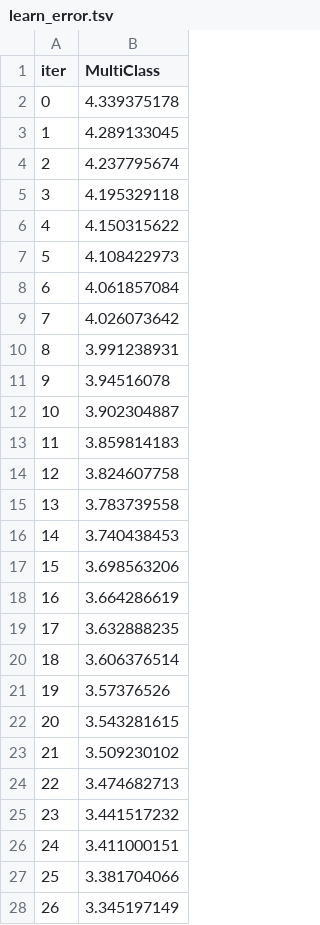
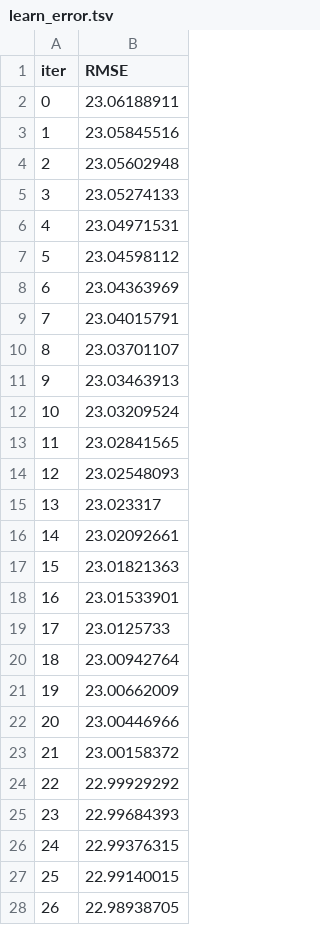
Before and after one commit to Vivekadile/ML_first_project, a TSV file: catboost_info/learn_error.tsv, drawn as a sheet; only a part is shown; the diff covers the shown part only.

```diff
--- a/catboost_info/learn_error.tsv
+++ b/catboost_info/learn_error.tsv
@@ -1,28 +1,28 @@
-iter	MultiClass
-0	4.339375178
-1	4.289133045
-2	4.237795674
-3	4.195329118
-4	4.150315622
-5	4.108422973
-6	4.061857084
-7	4.026073642
-8	3.991238931
-9	3.94516078
-10	3.902304887
-11	3.859814183
-12	3.824607758
-13	3.783739558
-14	3.740438453
-15	3.698563206
-16	3.664286619
-17	3.632888235
-18	3.606376514
-19	3.57376526
-20	3.543281615
-21	3.509230102
-22	3.474682713
-23	3.441517232
-24	3.411000151
-25	3.381704066
-26	3.345197149
+iter	RMSE
+0	23.06188911
+1	23.05845516
+2	23.05602948
+3	23.05274133
+4	23.04971531
+5	23.04598112
+6	23.04363969
+7	23.04015791
+8	23.03701107
+9	23.03463913
+10	23.03209524
+11	23.02841565
+12	23.02548093
+13	23.023317
+14	23.02092661
+15	23.01821363
+16	23.01533901
+17	23.0125733
+18	23.00942764
+19	23.00662009
+20	23.00446966
+21	23.00158372
+22	22.99929292
+23	22.99684393
+24	22.99376315
+25	22.99140015
+26	22.98938705
```
Also changed, not shown: 73 edited cells elsewhere in this file, catboost_info/time_left.tsv, 5 other files.
